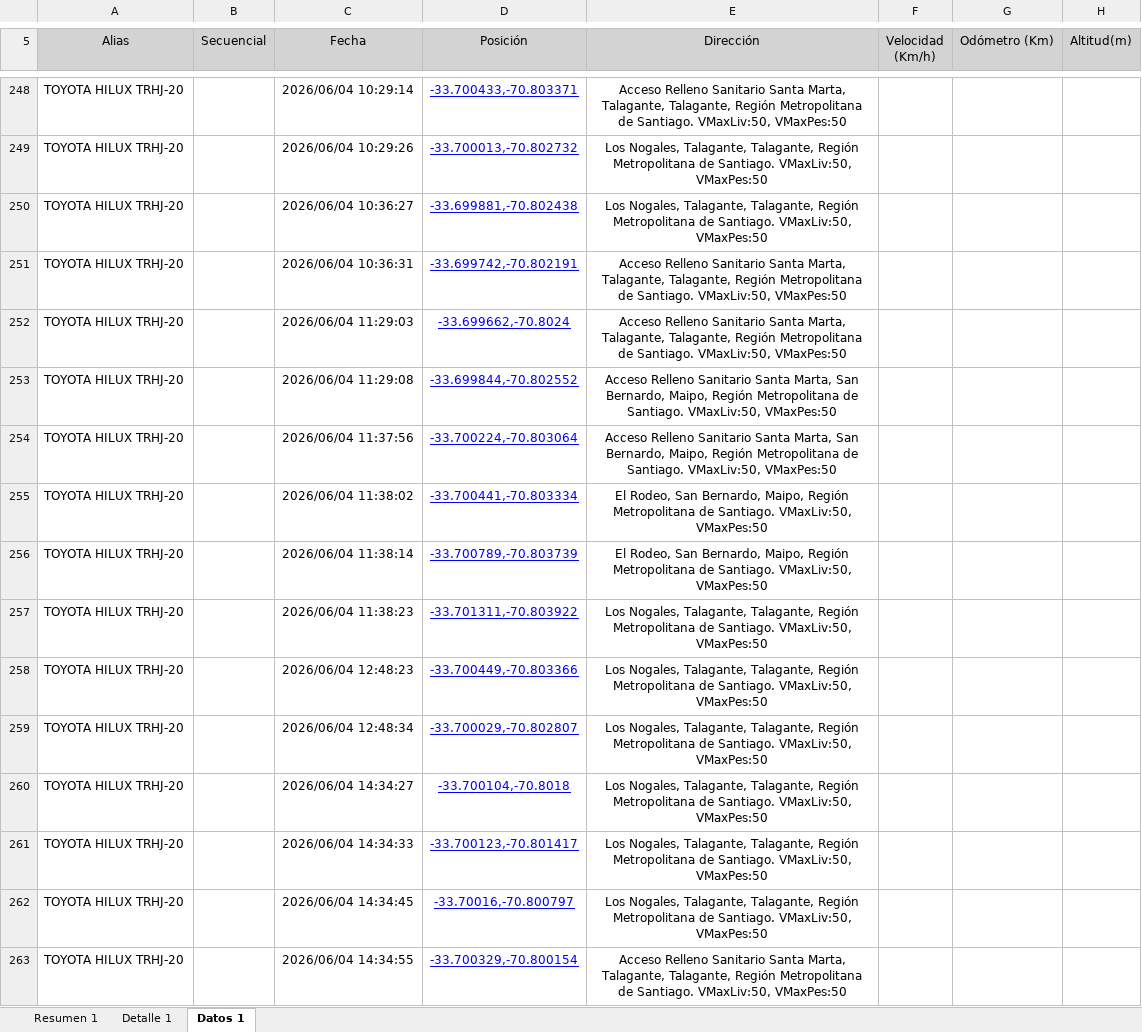
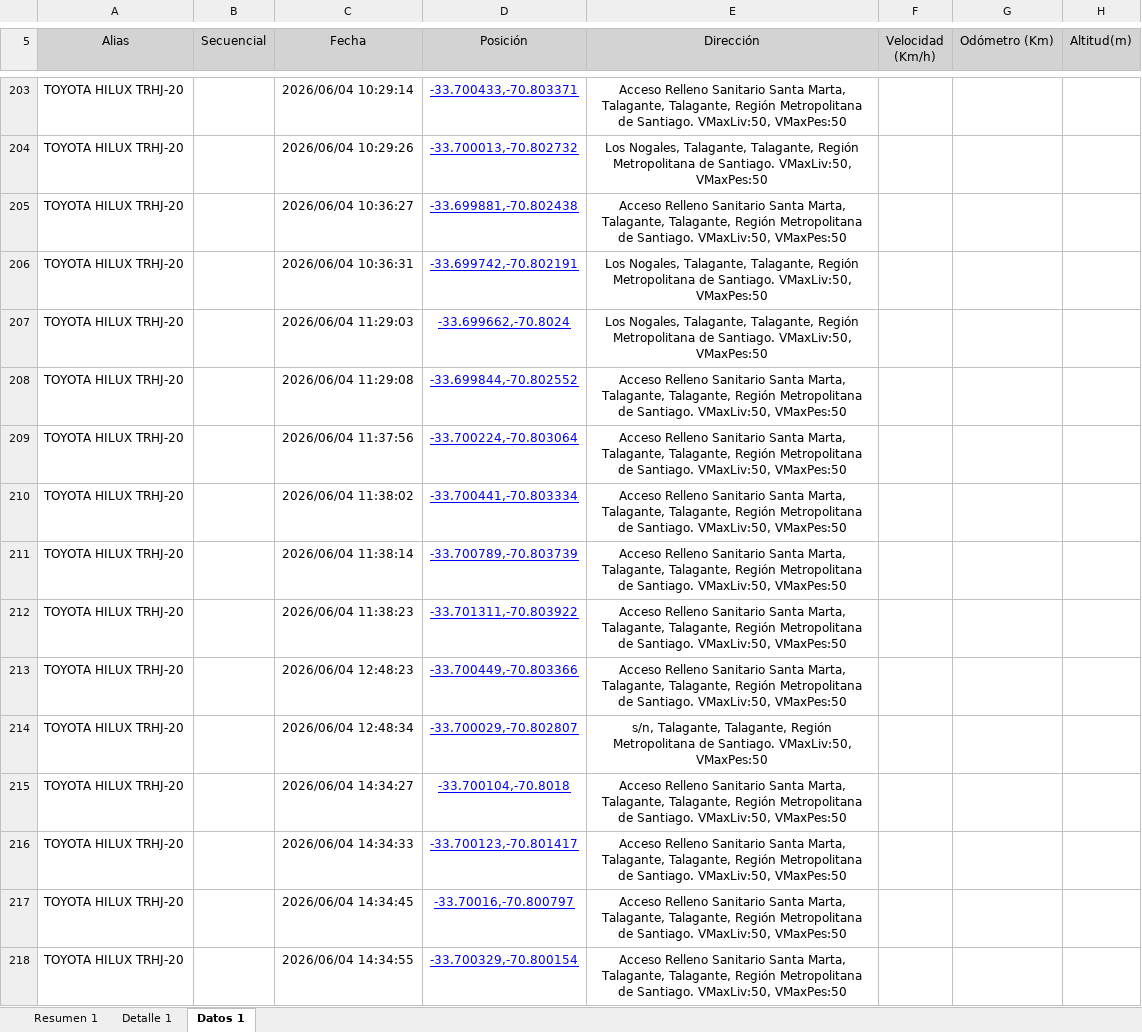
Before and after one commit to WurfelSPA/tracklink-santamarta, an Excel workbook: INFORME EXCESOS DE VELOCIDAD.xlsx, sheet Datos 1, drawn as a sheet; only a part is shown, gaps mark what is left out; values as stored, in another font and other column widths than the file's, no borders; table styles not drawn; addresses are those after the commit; the diff covers the shown part only; the diff names each change by its address in the sheet, - before the commit and + after, or states it on an @@ line.

```diff
--- a/INFORME EXCESOS DE VELOCIDAD.xlsx (sheet Datos 1)
+++ b/INFORME EXCESOS DE VELOCIDAD.xlsx (sheet Datos 1)
-E205 (Dirección): Los Nogales, Talagante, Talagante,…
+E205 (Dirección): Acceso Relleno Sanitario Santa Marta, Talagante, Talagante,…
-E206:E207 (Dirección): Acceso Relleno Sanitario Santa Marta, Talagante, Talagante,…
+E206:E207 (Dirección): Los Nogales, Talagante, Talagante,…
-E208:E209 (Dirección): …Santa Marta, San Bernardo, Maipo, Región Metropolitana…
+E208:E209 (Dirección): …Santa Marta, Talagante, Talagante, Región Metropolitana…
-E210:E211 (Dirección): El Rodeo, San Bernardo, Maipo, Región Metropolitana…
+E210:E211 (Dirección): Acceso Relleno Sanitario Santa Marta, Talagante, Talagante, Región Metropolitana…
-E212:E213 (Dirección): Los Nogales, Talagante, Talagante,…
+E212:E213 (Dirección): Acceso Relleno Sanitario Santa Marta, Talagante, Talagante,…
-E214 (Dirección): Los Nogales, Talagante, Talagante,…
+E214 (Dirección): s/n, Talagante, Talagante,…
-E215:E217 (Dirección): Los Nogales, Talagante, Talagante,…
+E215:E217 (Dirección): Acceso Relleno Sanitario Santa Marta, Talagante, Talagante,…
```
Also changed, not shown: 36 added rows, 73 removed rows and 371 edited cells elsewhere in this sheet, sheet Detalle 1, sheet Resumen 1.
